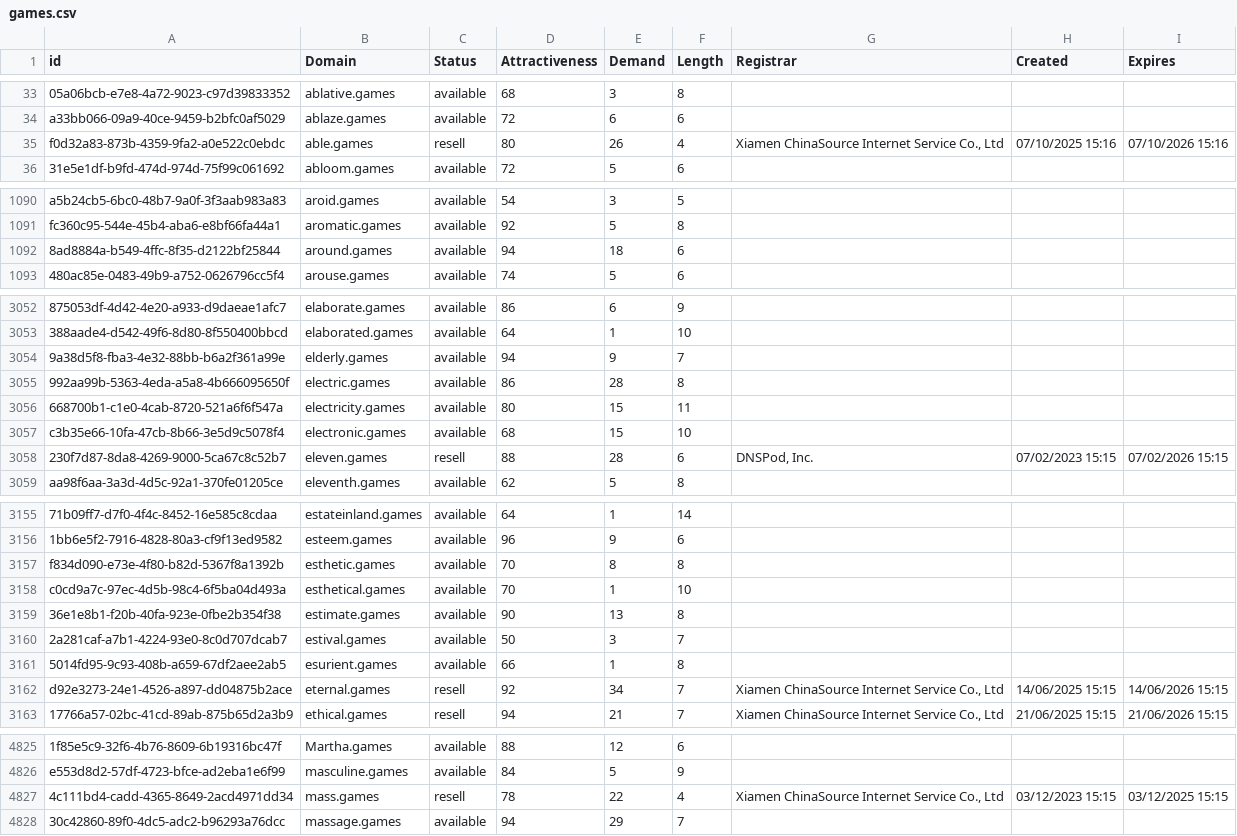
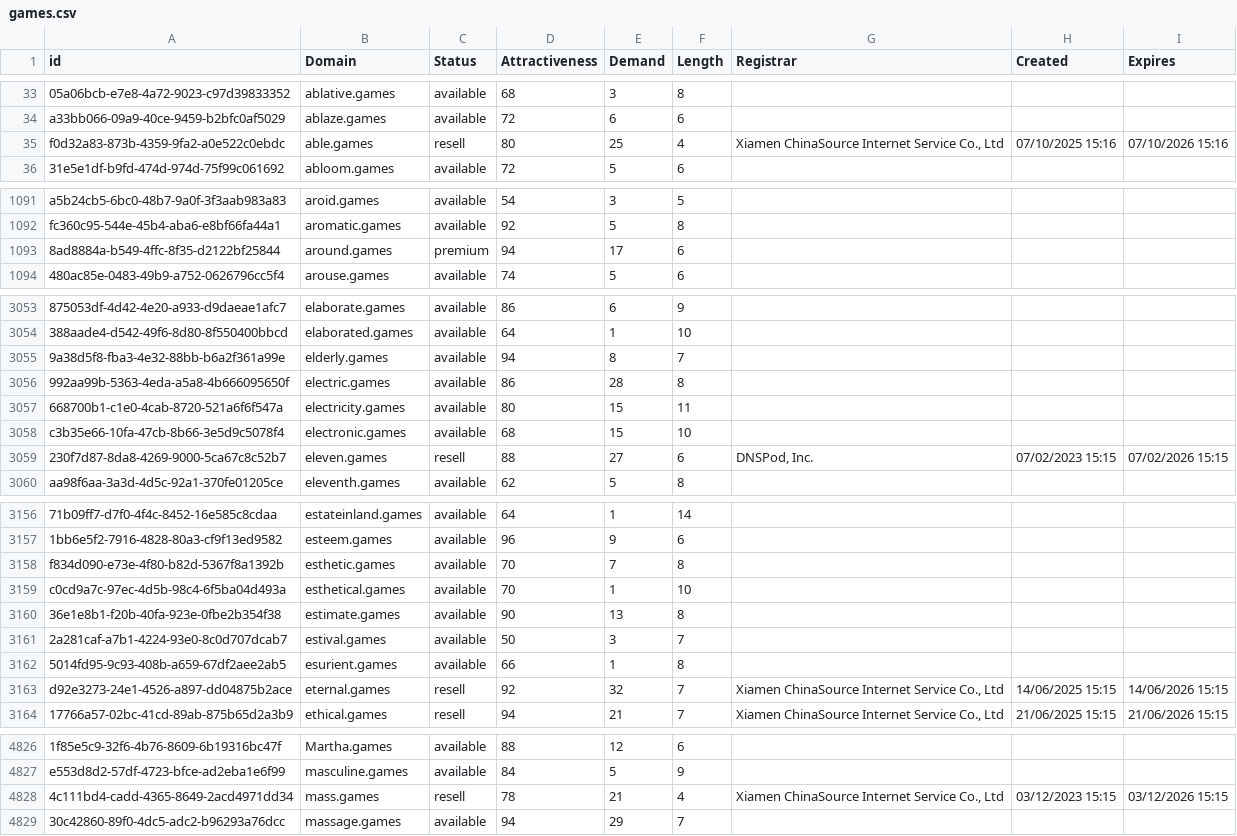
Before and after one commit to UniqueDomains/games-oneword-domains, a CSV file: games.csv, drawn as a sheet; only a part is shown, gaps mark what is left out; addresses are those after the commit; the diff covers the shown part only; the diff names each change by its address in the sheet, - before the commit and + after, or states it on an @@ line.

```diff
--- a/games.csv
+++ b/games.csv
-E35 (Demand): 26
+E35 (Demand): 25
-C1093 (Status): available
+C1093 (Status): premium
-E1093 (Demand): 18
+E1093 (Demand): 17
-E3055 (Demand): 9
+E3055 (Demand): 8
-E3059 (Demand): 28
+E3059 (Demand): 27
-E3158 (Demand): 8
+E3158 (Demand): 7
-E3163 (Demand): 34
+E3163 (Demand): 32
-E4828 (Demand): 22
+E4828 (Demand): 21
-I4828 (Expires): 03/12/2025 15:15
+I4828 (Expires): 03/12/2026 15:15
```
Also changed, not shown: 2 added rows, 2 removed rows and 67 edited cells elsewhere in this file, 2 other files.
